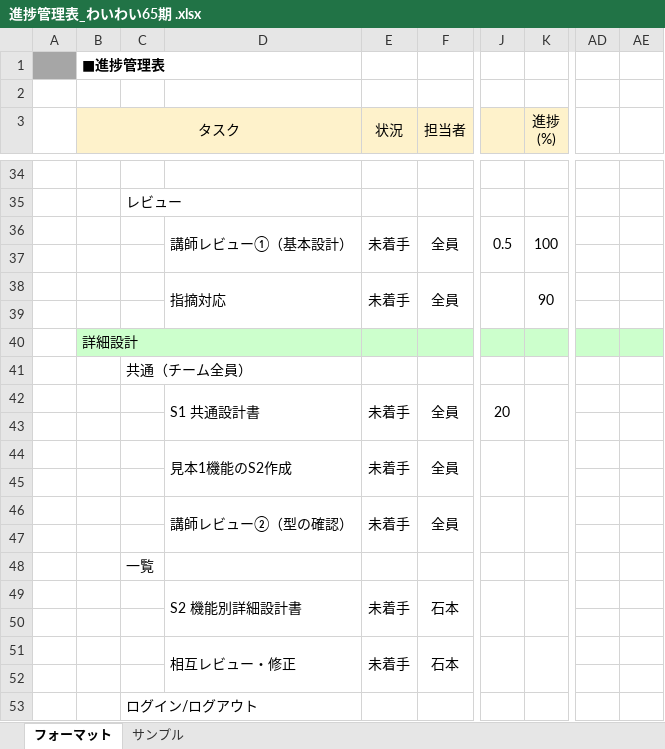
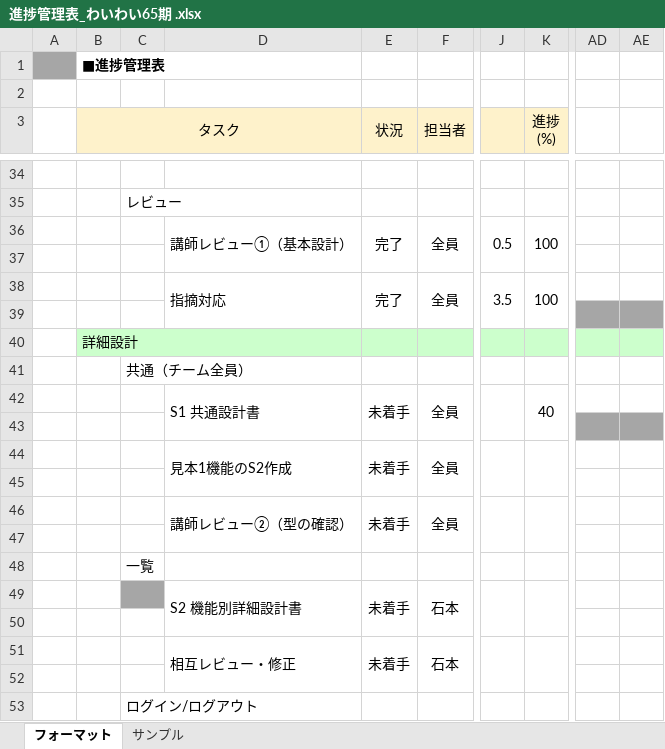
Before and after one commit to wakisakayuki/project_ex, an Excel workbook: 進捗管理表_わいわい65期 .xlsx, sheet フォーマット, drawn as a sheet; only a part is shown, gaps mark what is left out; values as stored, in another font and other column widths than the file's, no borders; the diff covers the shown part only; the diff names each change by its address in the sheet, - before the commit and + after, or states it on an @@ line.

```diff
--- a/進捗管理表_わいわい65期 .xlsx (sheet フォーマット)
+++ b/進捗管理表_わいわい65期 .xlsx (sheet フォーマット)
-E36 (状況): 未着手
+E36 (状況): 完了
-E38 (状況): 未着手
+E38 (状況): 完了
-J38: (empty)
+J38: 3.5
-K38 (進捗 (%)): 90
+K38 (進捗 (%)): 100
-AD39:AE39 fill: none
+AD39:AE39 fill: #A6A6A6
-J42: 20
+J42: (empty)
-K42 (進捗 (%)): (empty)
+K42 (進捗 (%)): 40
-AD43:AE43 fill: none
+AD43:AE43 fill: #A6A6A6
-C49 fill: none
+C49 fill: #A6A6A6
```
Also changed, not shown: 10 edited cells elsewhere in this sheet.
